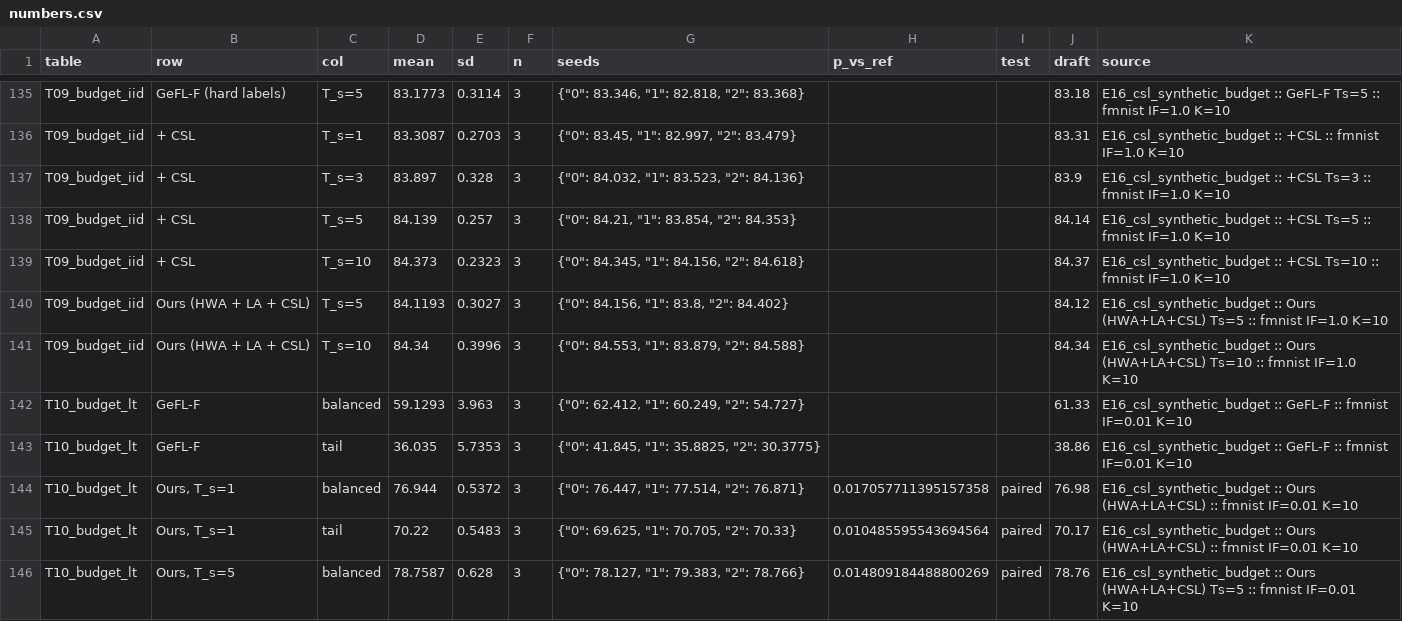
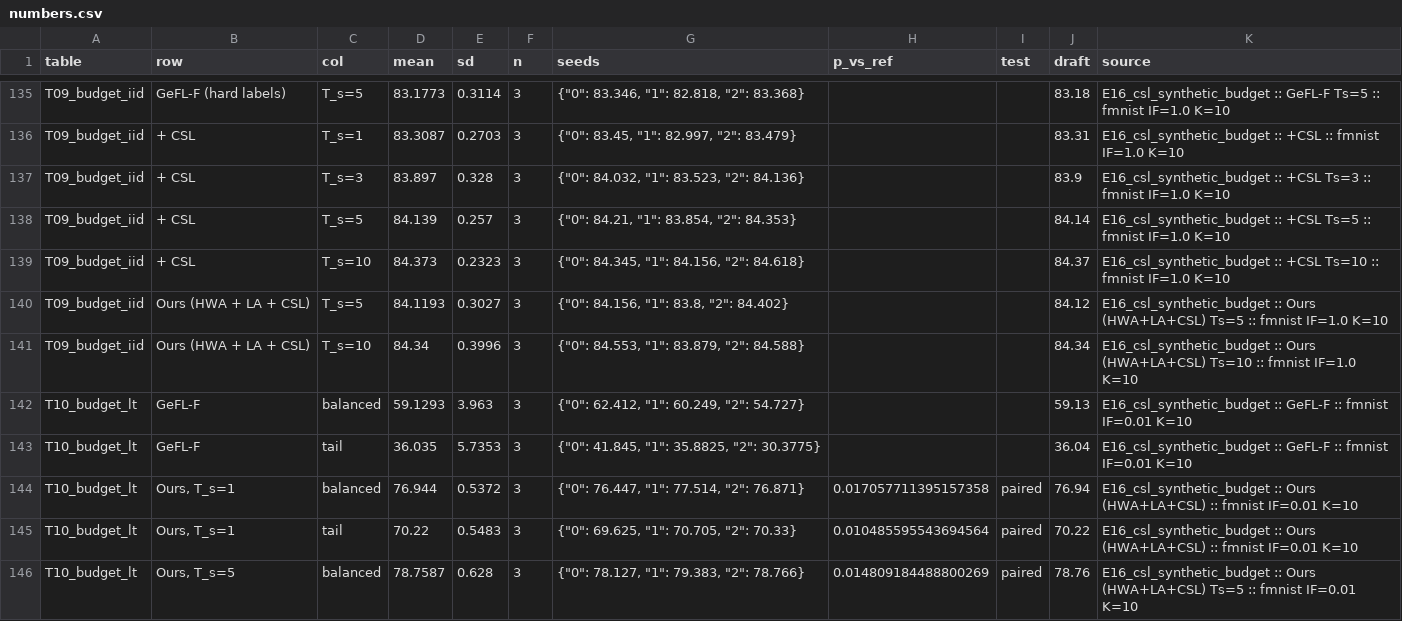
Before and after one commit to Raunak4518/Fedlearning, a CSV file: docs/paper_assets/numbers.csv, drawn as a sheet; only a part is shown, gaps mark what is left out; the diff covers the shown part only.

```diff
--- a/docs/paper_assets/numbers.csv
+++ b/docs/paper_assets/numbers.csv
@@ -141,6 +141,6 @@ T09_budget_iid,Ours (HWA + LA + CSL),T_s=5,84.1193,0.3027,3,"{""0"": 84.156, ""1
 T09_budget_iid,Ours (HWA + LA + CSL),T_s=10,84.34,0.3996,3,"{""0"": 84.553, ""1"": 83.879, ""2"": 84.588}",,,84.34,E16_csl_synthetic_budget :: Ours (HWA+LA+CSL) Ts=10 :: fmnist IF=1.0 K=10
-T10_budget_lt,GeFL-F,balanced,59.1293,3.963,3,"{""0"": 62.412, ""1"": 60.249, ""2"": 54.727}",,,61.33,E16_csl_synthetic_budget :: GeFL-F :: fmnist IF=0.01 K=10
-T10_budget_lt,GeFL-F,tail,36.035,5.7353,3,"{""0"": 41.845, ""1"": 35.8825, ""2"": 30.3775}",,,38.86,E16_csl_synthetic_budget :: GeFL-F :: fmnist IF=0.01 K=10
-T10_budget_lt,"Ours, T_s=1",balanced,76.944,0.5372,3,"{""0"": 76.447, ""1"": 77.514, ""2"": 76.871}",0.017057711395157358,paired,76.98,E16_csl_synthetic_budget :: Ours (HWA+LA+CSL) :: fmnist IF=0.01 K=10
-T10_budget_lt,"Ours, T_s=1",tail,70.22,0.5483,3,"{""0"": 69.625, ""1"": 70.705, ""2"": 70.33}",0.010485595543694564,paired,70.17,E16_csl_synthetic_budget :: Ours (HWA+LA+CSL) :: fmnist IF=0.01 K=10
+T10_budget_lt,GeFL-F,balanced,59.1293,3.963,3,"{""0"": 62.412, ""1"": 60.249, ""2"": 54.727}",,,59.13,E16_csl_synthetic_budget :: GeFL-F :: fmnist IF=0.01 K=10
+T10_budget_lt,GeFL-F,tail,36.035,5.7353,3,"{""0"": 41.845, ""1"": 35.8825, ""2"": 30.3775}",,,36.04,E16_csl_synthetic_budget :: GeFL-F :: fmnist IF=0.01 K=10
+T10_budget_lt,"Ours, T_s=1",balanced,76.944,0.5372,3,"{""0"": 76.447, ""1"": 77.514, ""2"": 76.871}",0.017057711395157358,paired,76.94,E16_csl_synthetic_budget :: Ours (HWA+LA+CSL) :: fmnist IF=0.01 K=10
+T10_budget_lt,"Ours, T_s=1",tail,70.22,0.5483,3,"{""0"": 69.625, ""1"": 70.705, ""2"": 70.33}",0.010485595543694564,paired,70.22,E16_csl_synthetic_budget :: Ours (HWA+LA+CSL) :: fmnist IF=0.01 K=10
 T10_budget_lt,"Ours, T_s=5",balanced,78.7587,0.628,3,"{""0"": 78.127, ""1"": 79.383, ""2"": 78.766}",0.014809184488800269,paired,78.76,E16_csl_synthetic_budget :: Ours (HWA+LA+CSL) Ts=5 :: fmnist IF=0.01 K=10
```
Also changed, not shown: 12 edited cells elsewhere in this file, 5 other files.
